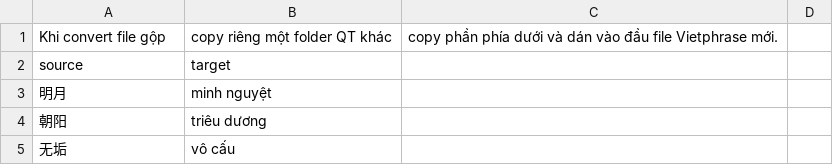
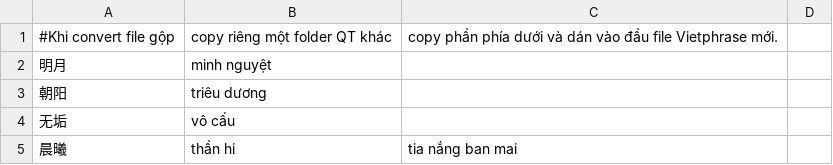
Before and after one commit to DoHoaiNam914/DoHoaiNam914.github.io, a CSV file: vietphrase/Vietphrase cho file gộp.csv, drawn as a sheet; only a part is shown; the shorter side is filled out with more unchanged rows; the diff names each change by its address in the sheet, - before the commit and + after, or states it on an @@ line.

```diff
--- a/vietphrase/Vietphrase cho file gộp.csv
+++ b/vietphrase/Vietphrase cho file gộp.csv
-A1: Khi convert file gộp
+A1: #Khi convert file gộp
-row 2: source | target
```
Also changed, not shown: vietphrase/ChinesePhienAmEnglishWords.csv, vietphrase/ChinesePhienAmWords.csv, 6 other files.
